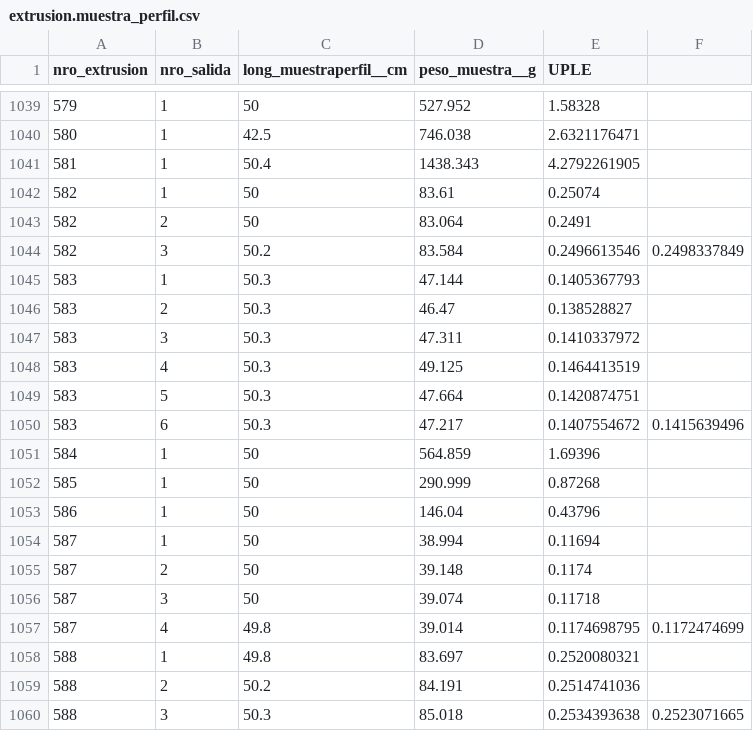
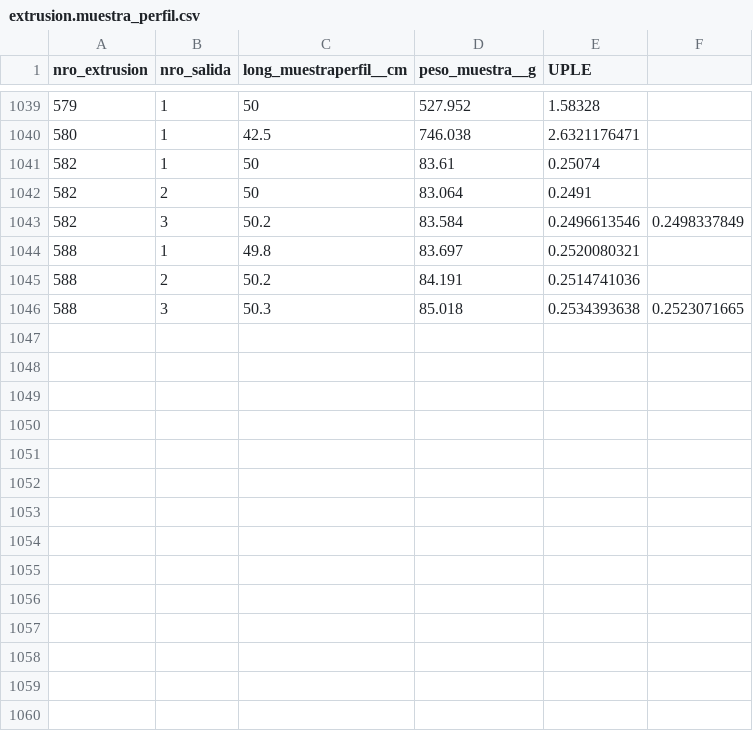
Before and after one commit to danderbas/aluminadb, a CSV file: data/csv/extrusion.muestra_perfil.csv, drawn as a sheet; only a part is shown, gaps mark what is left out; the diff covers the shown part only.

Commit message:
fix some data

```diff
--- a/data/csv/extrusion.muestra_perfil.csv
+++ b/data/csv/extrusion.muestra_perfil.csv
@@ -1040,3 +1040,2 @@ nro_extrusion,nro_salida,long_muestraperfil__cm,peso_muestra__g,UPLE,
 580,1,42.5,746.038,2.6321176471,
-581,1,50.4,1438.343,4.2792261905,
 582,1,50,83.61,0.25074,
@@ -1044,15 +1043,2 @@ nro_extrusion,nro_salida,long_muestraperfil__cm,peso_muestra__g,UPLE,
 582,3,50.2,83.584,0.2496613546,0.2498337849
-583,1,50.3,47.144,0.1405367793,
-583,2,50.3,46.47,0.138528827,
-583,3,50.3,47.311,0.1410337972,
-583,4,50.3,49.125,0.1464413519,
-583,5,50.3,47.664,0.1420874751,
-583,6,50.3,47.217,0.1407554672,0.1415639496
-584,1,50,564.859,1.69396,
-585,1,50,290.999,0.87268,
-586,1,50,146.04,0.43796,
-587,1,50,38.994,0.11694,
-587,2,50,39.148,0.1174,
-587,3,50,39.074,0.11718,
-587,4,49.8,39.014,0.1174698795,0.1172474699
 588,1,49.8,83.697,0.2520080321,
```
Also changed, not shown: 15 removed rows elsewhere in this file, data/csv/extrusion.corte.csv, data/csv/extrusion.extrusion.csv, 14 other files.
